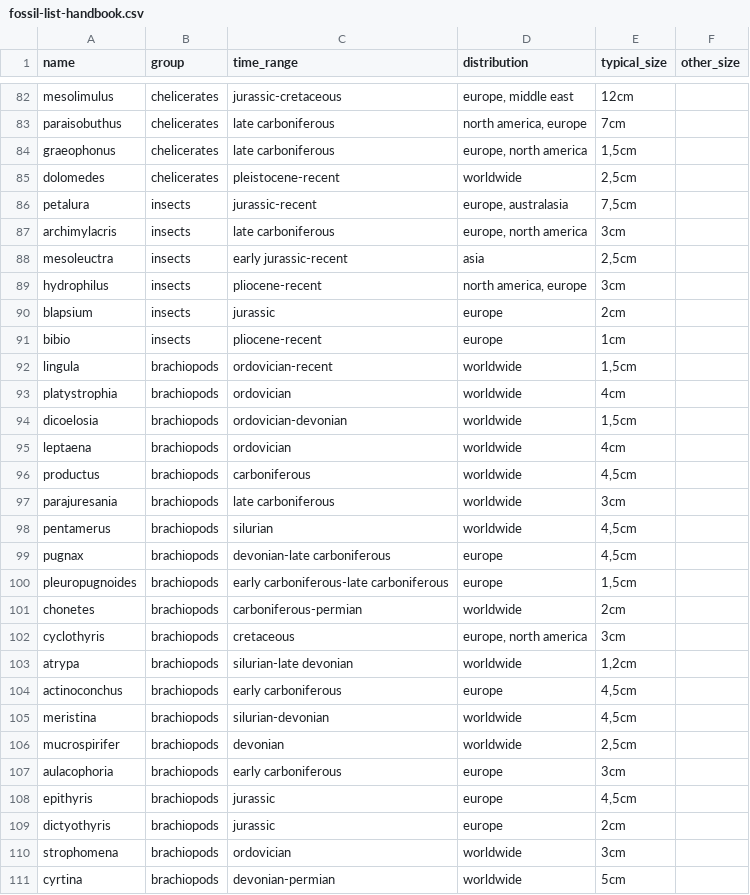
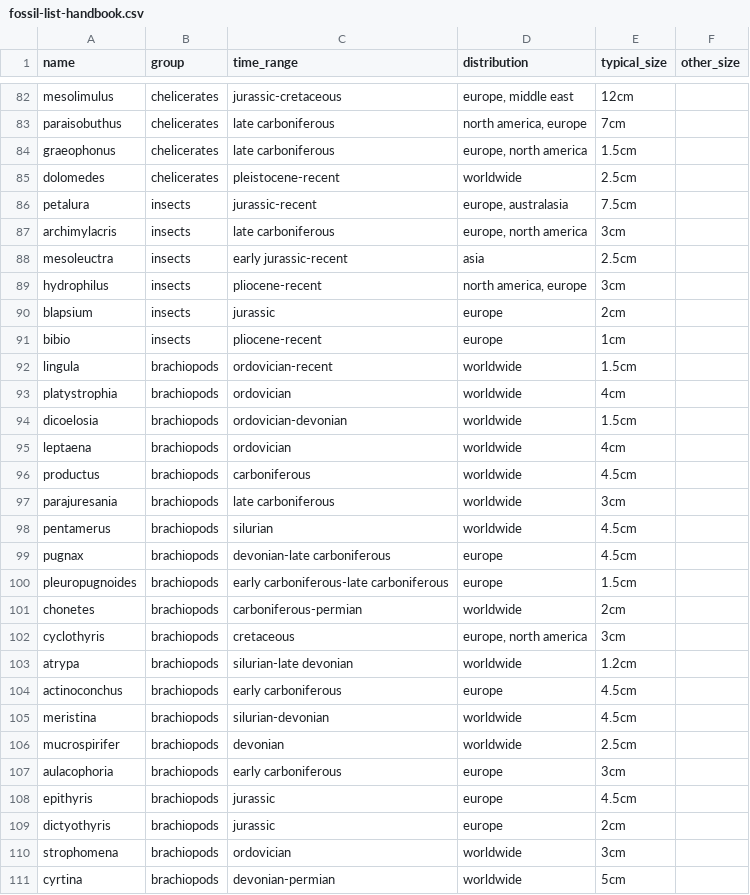
Before and after one commit to alexn11/fossil-list, a CSV file: fossil-list-handbook.csv, drawn as a sheet; only a part is shown, gaps mark what is left out; the diff covers the shown part only.

Commit message:
comma to point (decimal rep)

```diff
--- a/fossil-list-handbook.csv
+++ b/fossil-list-handbook.csv
@@ -83,7 +83,7 @@ mesolimulus,chelicerates,jurassic-cretaceous,"europe, middle east",12cm,
 paraisobuthus,chelicerates,late carboniferous,"north america, europe",7cm,
-graeophonus,chelicerates,late carboniferous,"europe, north america","1,5cm",
-dolomedes,chelicerates,pleistocene-recent,worldwide,"2,5cm",
-petalura,insects,jurassic-recent,"europe, australasia","7,5cm",
+graeophonus,chelicerates,late carboniferous,"europe, north america",1.5cm,
+dolomedes,chelicerates,pleistocene-recent,worldwide,2.5cm,
+petalura,insects,jurassic-recent,"europe, australasia",7.5cm,
 archimylacris,insects,late carboniferous,"europe, north america",3cm,
-mesoleuctra,insects,early jurassic-recent,asia,"2,5cm",
+mesoleuctra,insects,early jurassic-recent,asia,2.5cm,
 hydrophilus,insects,pliocene-recent,"north america, europe",3cm,
@@ -91,19 +91,19 @@ blapsium,insects,jurassic,europe,2cm,
 bibio,insects,pliocene-recent,europe,1cm,
-lingula,brachiopods,ordovician-recent,worldwide,"1,5cm",
+lingula,brachiopods,ordovician-recent,worldwide,1.5cm,
 platystrophia,brachiopods,ordovician,worldwide,4cm,
-dicoelosia,brachiopods,ordovician-devonian,worldwide,"1,5cm",
+dicoelosia,brachiopods,ordovician-devonian,worldwide,1.5cm,
 leptaena,brachiopods,ordovician,worldwide,4cm,
-productus,brachiopods,carboniferous,worldwide,"4,5cm",
+productus,brachiopods,carboniferous,worldwide,4.5cm,
 parajuresania,brachiopods,late carboniferous,worldwide,3cm,
-pentamerus,brachiopods,silurian,worldwide,"4,5cm",
-pugnax,brachiopods,devonian-late carboniferous,europe,"4,5cm",
-pleuropugnoides,brachiopods,early carboniferous-late carboniferous,europe,"1,5cm",
+pentamerus,brachiopods,silurian,worldwide,4.5cm,
+pugnax,brachiopods,devonian-late carboniferous,europe,4.5cm,
+pleuropugnoides,brachiopods,early carboniferous-late carboniferous,europe,1.5cm,
 chonetes,brachiopods,carboniferous-permian,worldwide,2cm,
 cyclothyris,brachiopods,cretaceous,"europe, north america",3cm,
-atrypa,brachiopods,silurian-late devonian,worldwide,"1,2cm",
-actinoconchus,brachiopods,early carboniferous,europe,"4,5cm",
-meristina,brachiopods,silurian-devonian,worldwide,"4,5cm",
-mucrospirifer,brachiopods,devonian,worldwide,"2,5cm",
+atrypa,brachiopods,silurian-late devonian,worldwide,1.2cm,
+actinoconchus,brachiopods,early carboniferous,europe,4.5cm,
+meristina,brachiopods,silurian-devonian,worldwide,4.5cm,
+mucrospirifer,brachiopods,devonian,worldwide,2.5cm,
 aulacophoria,brachiopods,early carboniferous,europe,3cm,
-epithyris,brachiopods,jurassic,europe,"4,5cm",
+epithyris,brachiopods,jurassic,europe,4.5cm,
 dictyothyris,brachiopods,jurassic,europe,2cm,
```
Also changed, not shown: 86 edited cells elsewhere in this file.
